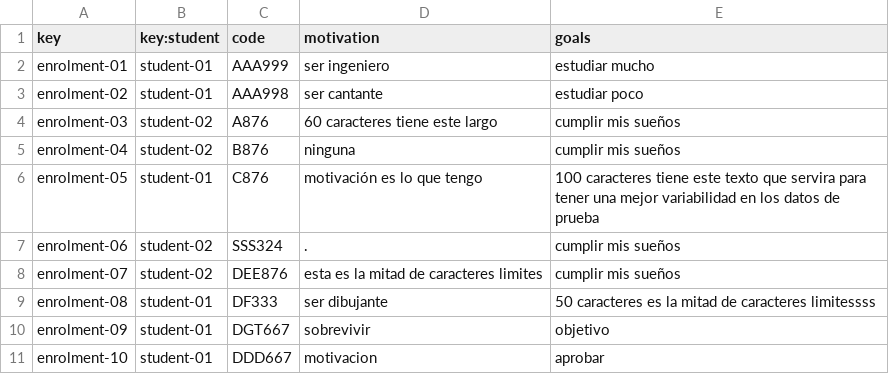
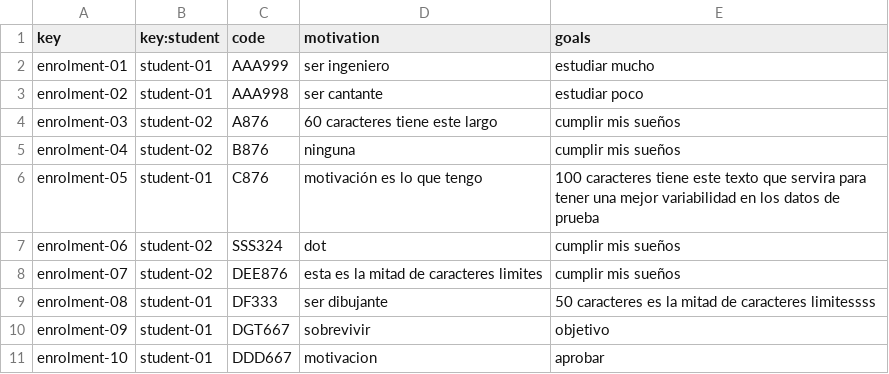
Before and after one commit to VictoriaCRD/Acme-L3-D04, a CSV file: src/main/webapp/WEB-INF/resources/sample-data/enrolment.csv, drawn as a sheet.

```diff
--- a/src/main/webapp/WEB-INF/resources/sample-data/enrolment.csv
+++ b/src/main/webapp/WEB-INF/resources/sample-data/enrolment.csv
@@ -6,3 +6,3 @@ enrolment-04,student-02,B876,ninguna,cumplir mis sueños
 enrolment-05,student-01,C876,motivación es lo que tengo,100 caracteres tiene este texto que servira para tener una mejor variabilidad en los datos de prueba
-enrolment-06,student-02,SSS324,.,cumplir mis sueños
+enrolment-06,student-02,SSS324,dot,cumplir mis sueños
 enrolment-07,student-02,DEE876,esta es la mitad de caracteres limites,cumplir mis sueños
```
Also changed, not shown: src/main/webapp/WEB-INF/resources/sample-data/activity.csv, src/main/webapp/WEB-INF/resources/sample-data/course.csv, 7 other files.
